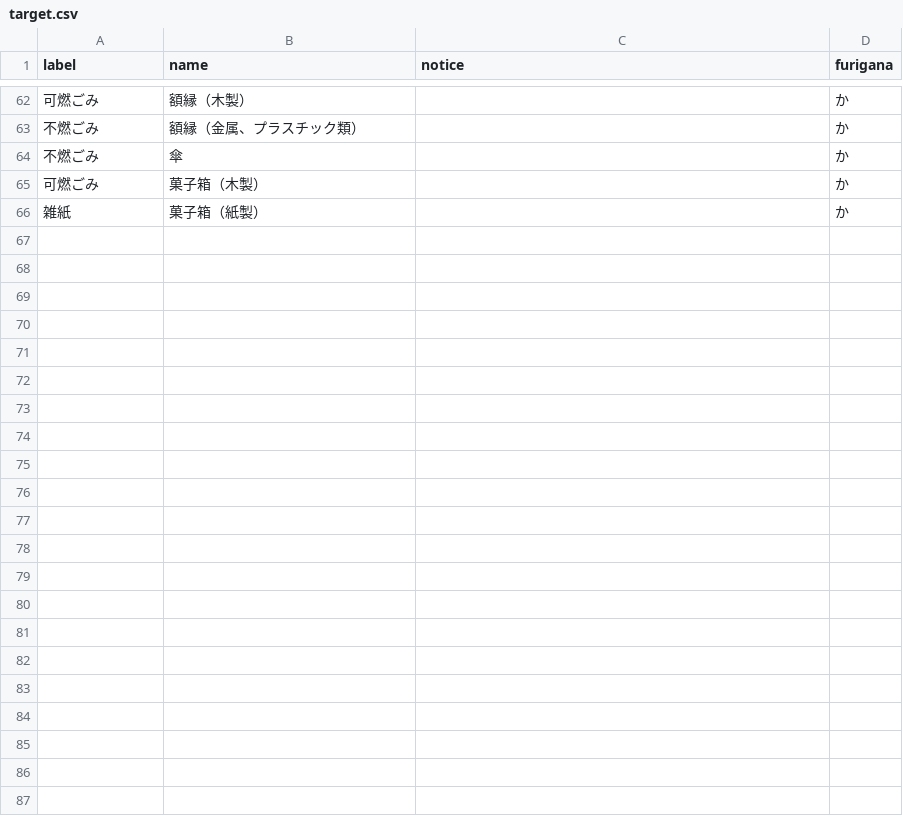
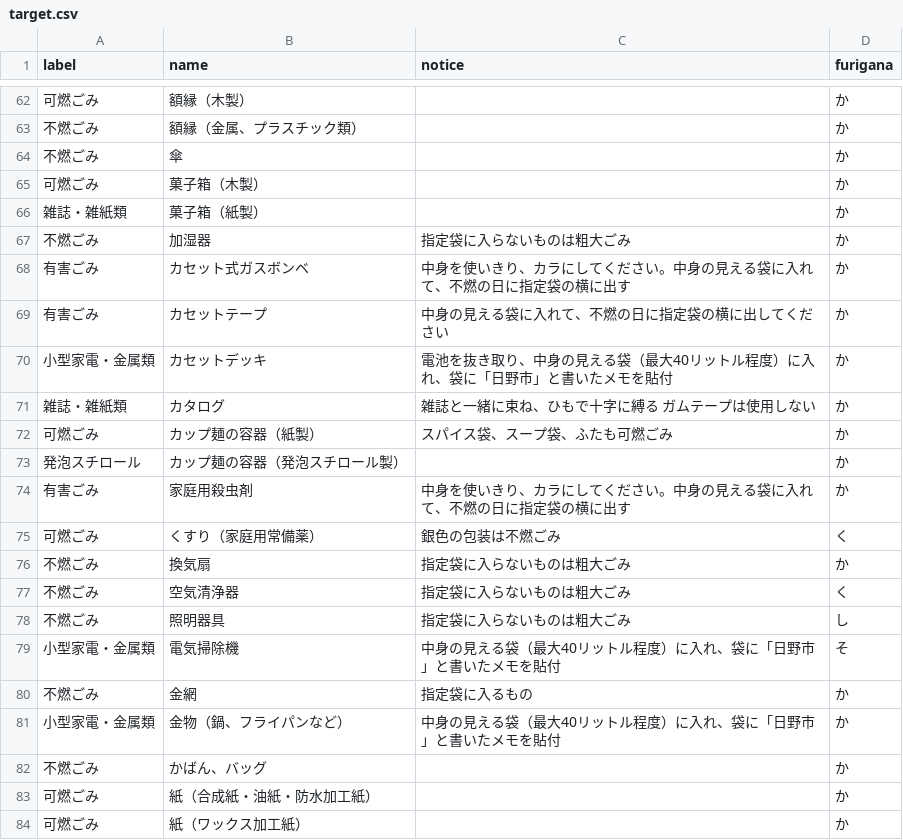
Before and after one commit to takuhai/5374, a CSV file: data/target.csv, drawn as a sheet; only a part is shown, gaps mark what is left out; the diff covers the shown part only.

Commit message:
Update target.csv

```diff
--- a/data/target.csv
+++ b/data/target.csv
@@ -65,2 +65,20 @@ label,name,notice,furigana
 可燃ごみ,菓子箱（木製）,,か
-雑紙,菓子箱（紙製）,,か
+雑誌・雑紙類,菓子箱（紙製）,,か
+不燃ごみ,加湿器,指定袋に⼊らないものは粗⼤ごみ,か
+有害ごみ,カセット式ガスボンベ,中⾝を使いきり、カラにしてください。中⾝の⾒える袋に⼊れて、不燃の⽇に指定袋の横に出す,か
+有害ごみ,カセットテープ,中⾝の⾒える袋に⼊れて、不燃の⽇に指定袋の横に出してください,か
+小型家電・金属類,カセットデッキ,電池を抜き取り、中⾝の⾒える袋（最⼤40リットル程度）に⼊れ、袋に「⽇野市」と書いたメモを貼付,か
+雑誌・雑紙類,カタログ,雑誌と⼀緒に束ね、ひもで⼗字に縛る ガムテープは使⽤しない,か
+可燃ごみ,カップ麺の容器（紙製）,スパイス袋、スープ袋、ふたも可燃ごみ,か
+発泡スチロール,カップ麺の容器（発泡スチロール製）,,か
+有害ごみ,家庭用殺虫剤,中⾝を使いきり、カラにしてください。中⾝の⾒える袋に⼊れて、不燃の⽇に指定袋の横に出す,か
+可燃ごみ,くすり（家庭用常備薬）,銀色の包装は不燃ごみ,く
+不燃ごみ,換気扇,指定袋に⼊らないものは粗⼤ごみ,か
+不燃ごみ,空気清浄器,指定袋に⼊らないものは粗⼤ごみ,く
+不燃ごみ,照明器具,指定袋に⼊らないものは粗⼤ごみ,し
+小型家電・金属類,電気掃除機,中⾝の⾒える袋（最⼤40リットル程度）に⼊れ、袋に「⽇野市」と書いたメモを貼付,そ
+不燃ごみ,金網,指定袋に入るもの,か
+小型家電・金属類,金物（鍋、フライパンなど）,中⾝の⾒える袋（最⼤40リットル程度）に⼊れ、袋に「⽇野市」と書いたメモを貼付,か
+不燃ごみ,かばん、バッグ,,か
+可燃ごみ,紙（合成紙・油紙・防⽔加⼯紙）,,か
+可燃ごみ,紙（ワックス加工紙）,,か
```
Also changed, not shown: 12 added rows and 2 edited cells elsewhere in this file.
